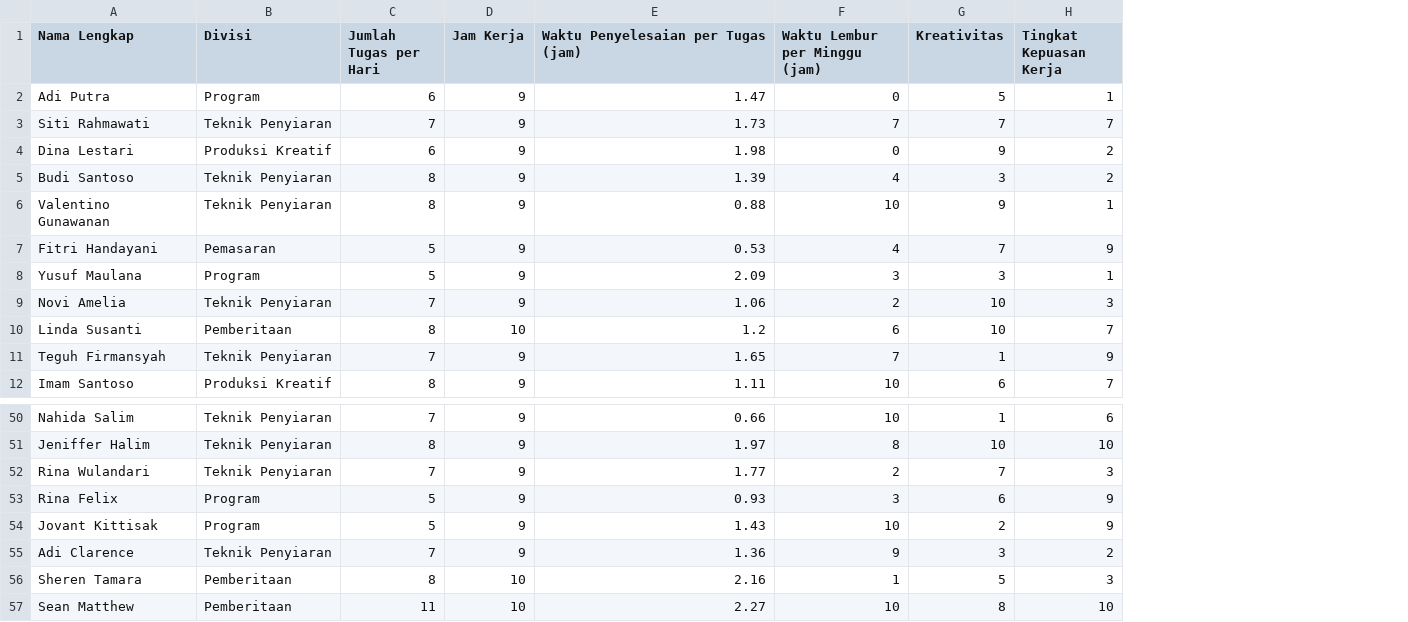
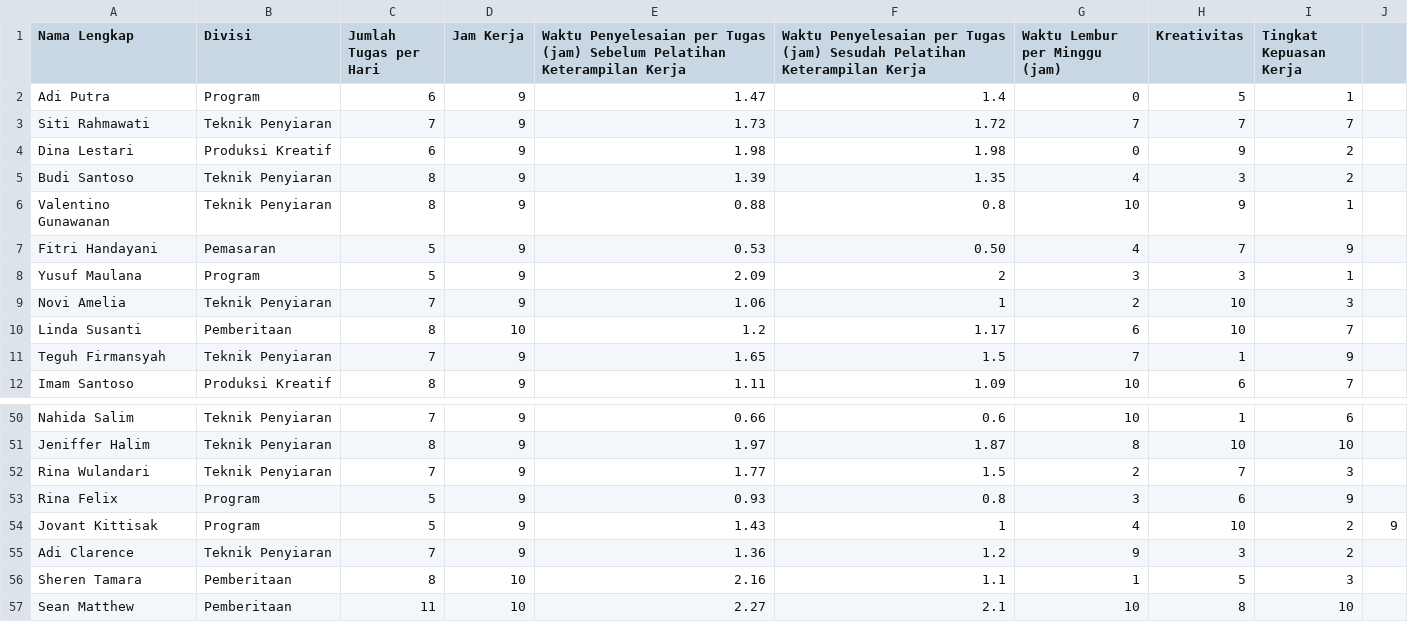
Before and after one commit to sherinyo/Dataset, a CSV file: MNCTV Dataset.csv, drawn as a sheet; only a part is shown, gaps mark what is left out; addresses are those after the commit; the diff names each change by its address in the sheet, - before the commit and + after, or states it on an @@ line.

Commit message:
mnctv_dataset

```diff
--- a/MNCTV Dataset.csv
+++ b/MNCTV Dataset.csv
+column F, rows 1-12: Waktu Penyelesaian per Tugas (jam) Sesudah Pelatihan Keterampilan Kerja | 1.4 | 1.72 | 1.98 | 1.35 | 0.8 | 0.50 | 2 | 1 | 1.17 | 1.5 | 1.09; rows 50-57: 0.6 | 1.87 | 1.5 | 0.8 | 1 | 1.2 | 1.1 | 2.1
+column J, row 54: 9
-E1: …Tugas (jam)
+E1: …Tugas (jam) Sebelum Pelatihan Keterampilan Kerja
-G54 (Waktu Lembur per Minggu (jam)): 10
+G54 (Waktu Lembur per Minggu (jam)): 4
-H54 (Kreativitas): 2
+H54 (Kreativitas): 10
-I54 (Tingkat Kepuasan Kerja): 9
+I54 (Tingkat Kepuasan Kerja): 2
```
